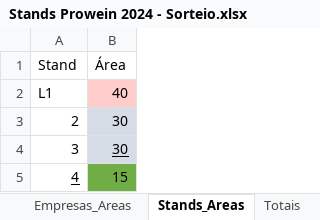
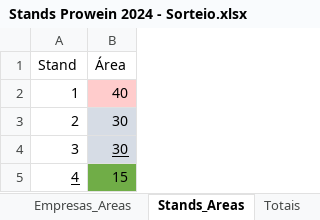
Before and after one commit to mguedes71/sorteio_prowein, an Excel workbook: assets/Stands Prowein 2024 - Sorteio.xlsx, sheet Stands_Areas, drawn as a sheet; only a part is shown; values as stored, in another font and other column widths than the file's, no borders; the diff names each change by its address in the sheet, - before the commit and + after, or states it on an @@ line.

Commit message:
ExportToExcel

```diff
--- a/assets/Stands Prowein 2024 - Sorteio.xlsx (sheet Stands_Areas)
+++ b/assets/Stands Prowein 2024 - Sorteio.xlsx (sheet Stands_Areas)
-A2 (Stand): L1
+A2 (Stand): 1
```
Also changed, not shown: 3 other files.
